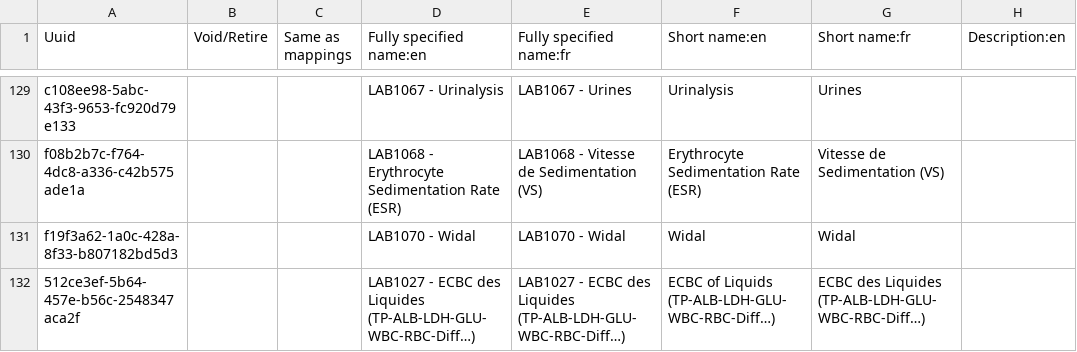
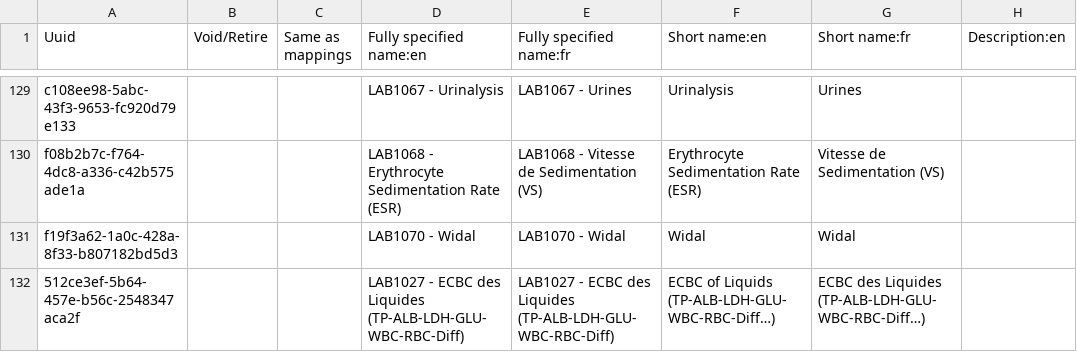
Before and after one commit to mekomsolutions/openmrs-config-easydoc, a CSV file: configuration/concepts/lab_tests.csv, drawn as a sheet; only a part is shown, gaps mark what is left out; the diff covers the shown part only; the diff names each change by its address in the sheet, - before the commit and + after, or states it on an @@ line.

```diff
--- a/configuration/concepts/lab_tests.csv
+++ b/configuration/concepts/lab_tests.csv
-D132 (Fully specified name:en): …des Liquides (TP-ALB-LDH-GLU-WBC-RBC-Diff…)
+D132 (Fully specified name:en): …des Liquides (TP-ALB-LDH-GLU-WBC-RBC-Diff)
-E132 (Fully specified name:fr): …des Liquides (TP-ALB-LDH-GLU-WBC-RBC-Diff…)
+E132 (Fully specified name:fr): …des Liquides (TP-ALB-LDH-GLU-WBC-RBC-Diff)
```
Also changed, not shown: 3 edited cells elsewhere in this file, configuration/concepts/orders_generalSurgery.csv, configuration/concepts/orders_obstetricsGynecology.csv, 1 other file.
